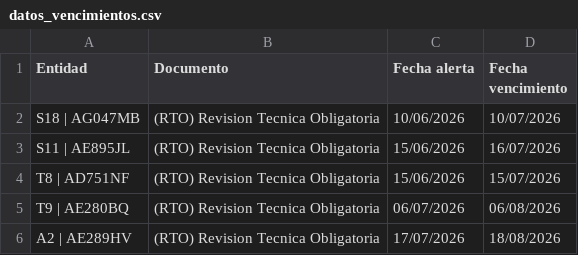
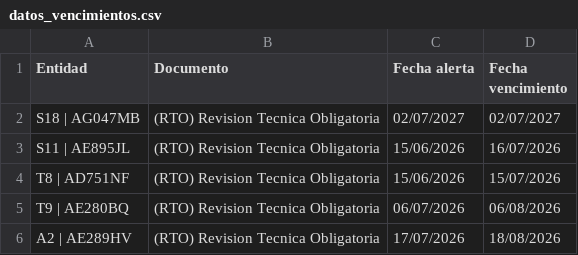
Before and after one commit to germansacchi-hub/Dashboard-Vencimientos, a CSV file: datos_vencimientos.csv, drawn as a sheet; only a part is shown.

Commit message:
Actualización automática de datos_vencimientos.csv desde Sheets

```diff
--- a/datos_vencimientos.csv
+++ b/datos_vencimientos.csv
@@ -1,3 +1,3 @@
 Entidad,Documento,Fecha alerta,Fecha vencimiento
-S18 | AG047MB,(RTO) Revision Tecnica Obligatoria,10/06/2026,10/07/2026
+S18 | AG047MB,(RTO) Revision Tecnica Obligatoria,02/07/2027,02/07/2027
 S11 | AE895JL,(RTO) Revision Tecnica Obligatoria,15/06/2026,16/07/2026
```
